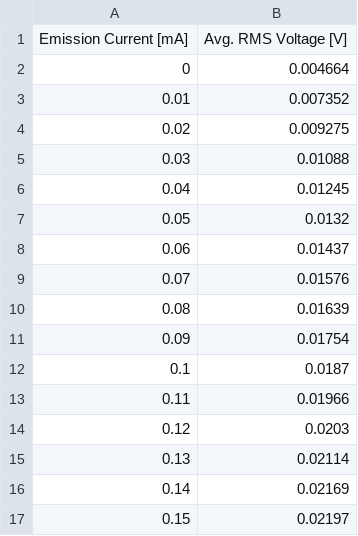
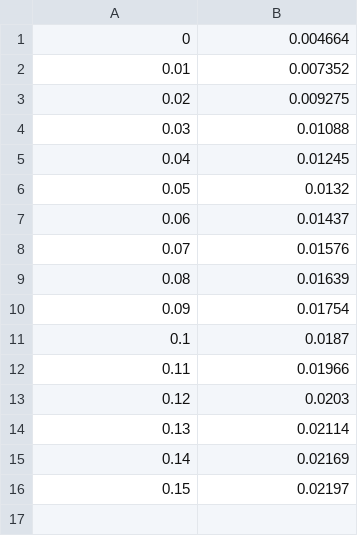
Before and after one commit to kmdao/PHYS431, a CSV file: Noise/Shot.csv (was Noise/Short300k.csv), drawn as a sheet; the diff names each change by its address in the sheet, - before the commit and + after, or states it on an @@ line.

Commit message:
all data and changes up to enriched fit

```diff
--- a/Noise/Short300k.csv
+++ b/Noise/Shot.csv
-row 1: Emission Current [mA] | Avg. RMS Voltage [V]
```
Also changed, not shown: 3 other files.
